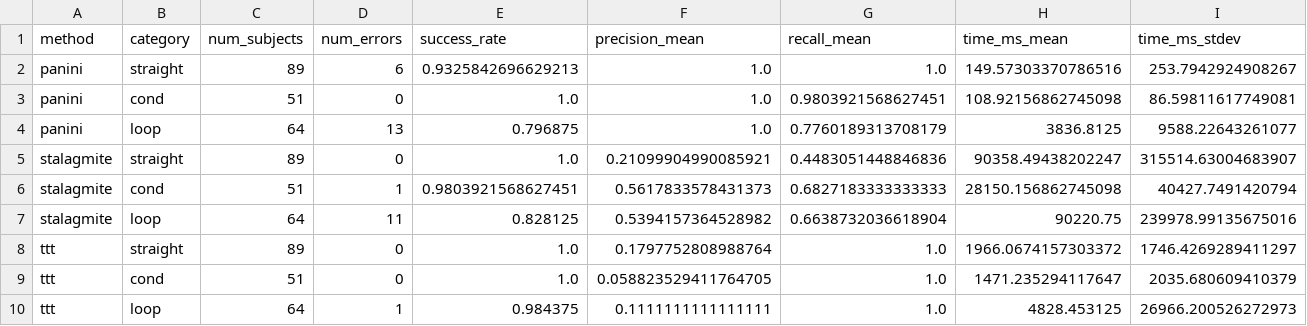
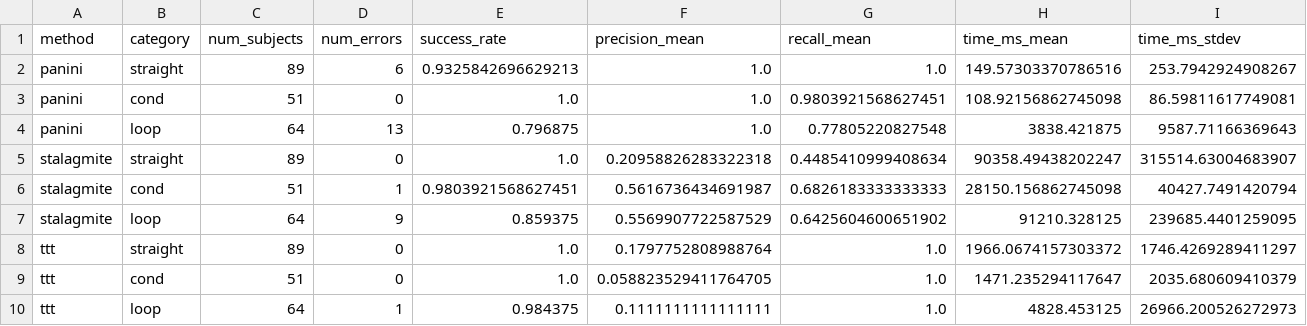
Before and after one commit to mcschroeder/panini, a CSV file: benchmarks/oopsla25/accuracy/results_paper/results_by_category.csv, drawn as a sheet.

```diff
--- a/benchmarks/oopsla25/accuracy/results_paper/results_by_category.csv
+++ b/benchmarks/oopsla25/accuracy/results_paper/results_by_category.csv
@@ -3,6 +3,6 @@ panini,straight,89,6,0.9325842696629213,1.0,1.0,149.57303370786516,253.794292490
 panini,cond,51,0,1.0,1.0,0.9803921568627451,108.92156862745098,86.59811617749081
-panini,loop,64,13,0.796875,1.0,0.7760189313708179,3836.8125,9588.22643261077
-stalagmite,straight,89,0,1.0,0.21099904990085921,0.4483051448846836,90358.49438202247,315514.63004683907
-stalagmite,cond,51,1,0.9803921568627451,0.5617833578431373,0.6827183333333333,28150.156862745098,40427.7491420794
-stalagmite,loop,64,11,0.828125,0.5394157364528982,0.6638732036618904,90220.75,239978.99135675016
+panini,loop,64,13,0.796875,1.0,0.77805220827548,3838.421875,9587.71166369643
+stalagmite,straight,89,0,1.0,0.20958826283322318,0.4485410999408634,90358.49438202247,315514.63004683907
+stalagmite,cond,51,1,0.9803921568627451,0.5616736434691987,0.6826183333333333,28150.156862745098,40427.7491420794
+stalagmite,loop,64,9,0.859375,0.5569907722587529,0.6425604600651902,91210.328125,239685.4401259095
 ttt,straight,89,0,1.0,0.1797752808988764,1.0,1966.0674157303372,1746.4269289411297
```
Also changed, not shown: benchmarks/oopsla25/accuracy/results_paper/results_by_subject.csv, benchmarks/oopsla25/methods/panini/results_paper/results.csv, 13 other files.
